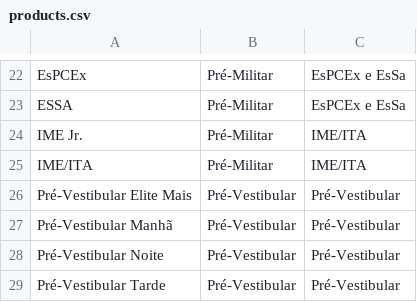
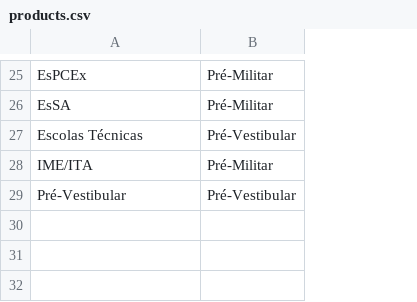
Before and after one commit to elite-ti/new_elite_app, a CSV file: lib/assets/populate/products.csv, drawn as a sheet; only a part is shown, gaps mark what is left out; removed rows and columns are numbered as before the commit, all else as after; the diff covers the shown part only; the diff names each change by its address in the sheet, - before the commit and + after, or states it on an @@ line.

Commit message:
Create applicants populate script
* Add address and applicant models
* Add has_paper_trail to some models
* Update populate general script
* Update csvs

```diff
--- a/lib/assets/populate/products.csv
+++ b/lib/assets/populate/products.csv
-column C, rows 22-23: EsPCEx e EsSa | EsPCEx e EsSa; row 25: IME/ITA; row 27: Pré-Vestibular
-A26: ESSA
+A26: EsSA
-row 24: IME Jr. | Pré-Militar | IME/ITA
+row 27: Escolas Técnicas | Pré-Vestibular
-row 26: Pré-Vestibular Elite Mais | Pré-Vestibular | Pré-Vestibular
-A29: Pré-Vestibular Manhã
+A29: Pré-Vestibular
-row 28: Pré-Vestibular Noite | Pré-Vestibular | Pré-Vestibular
-row 29: Pré-Vestibular Tarde | Pré-Vestibular | Pré-Vestibular
```
Also changed, not shown: 15 added rows, 12 removed rows and 4 edited cells elsewhere in this file, 26 other files.
